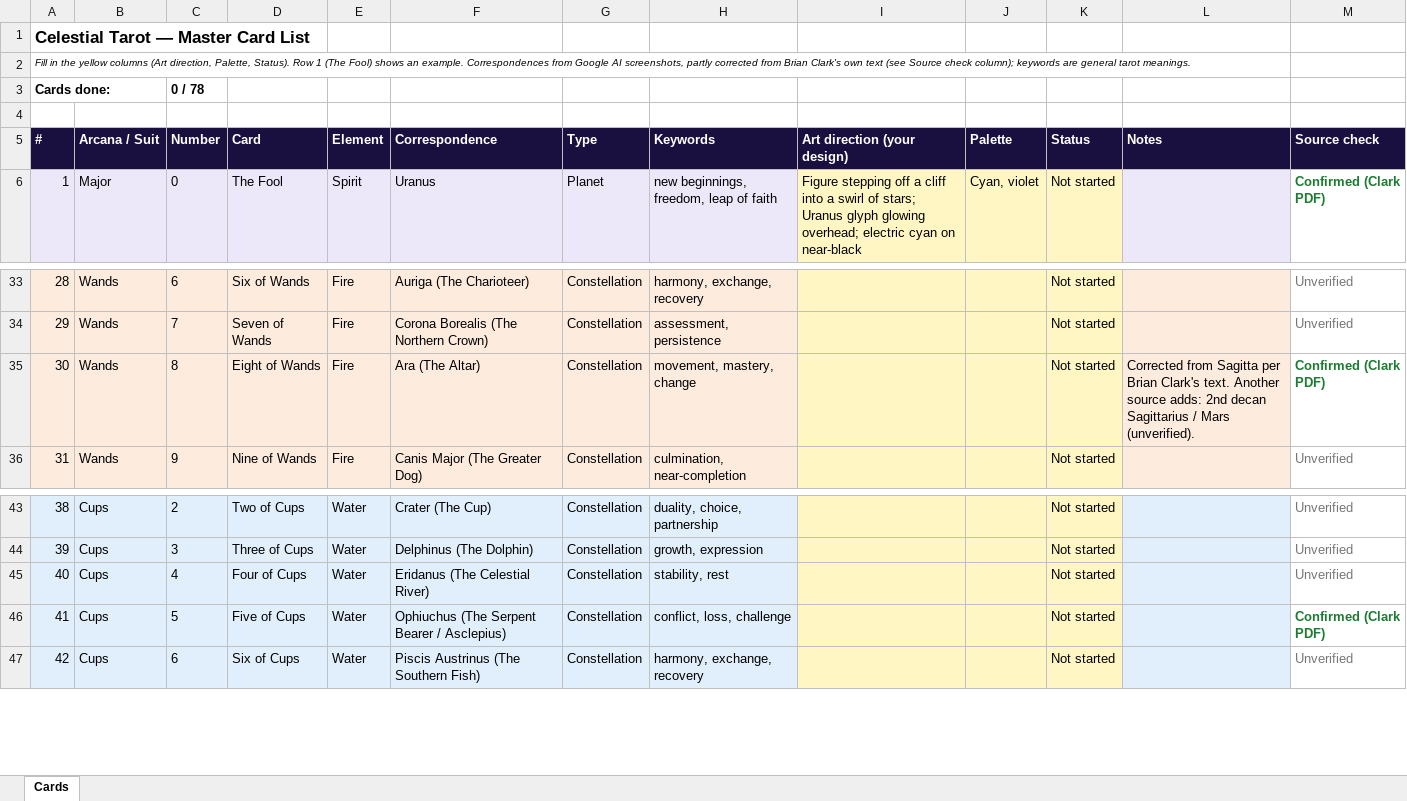
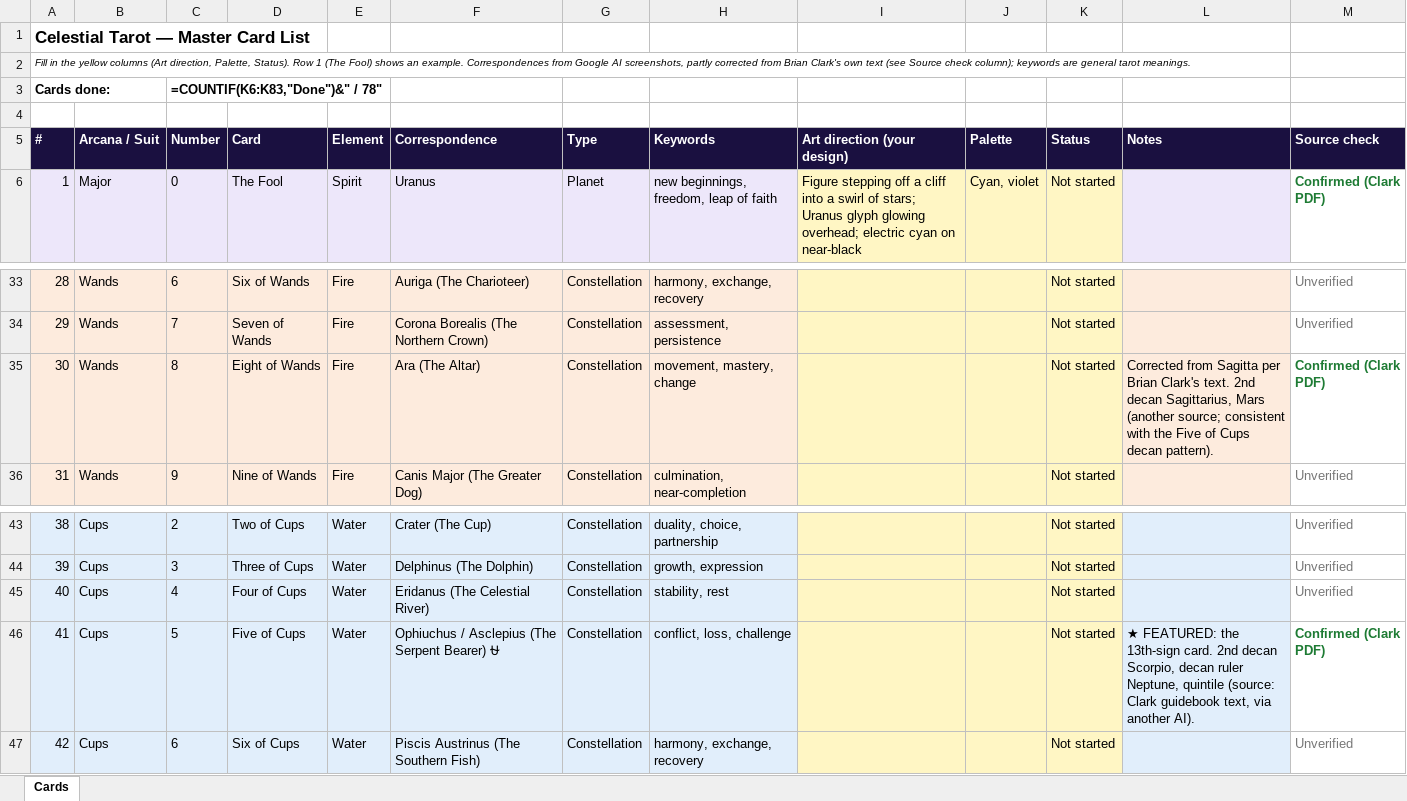
Before and after one commit to lezkt1811-maker/Tarot13, an Excel workbook: data/Tarot-13_Master_List.xlsx, sheet Cards, drawn as a sheet; only a part is shown, gaps mark what is left out; values as stored, in another font and other column widths than the file's, no borders; formulas without a stored value are shown as written; charts and pictures not drawn; the diff names each change by its address in the sheet, - before the commit and + after, or states it on an @@ line.

```diff
--- a/data/Tarot-13_Master_List.xlsx (sheet Cards)
+++ b/data/Tarot-13_Master_List.xlsx (sheet Cards)
-C3 (Number): 0 / 78
+C3 (Number): =COUNTIF(K6:K83,"Done")&" / 78"
-L35 (Notes): …Clark's text. Another source adds: 2nd decan Sagittarius / Mars (unverified).
+L35 (Notes): …Clark's text. 2nd decan Sagittarius, Mars (another source; consistent with the Five of Cups decan pattern).
-F46 (Correspondence): Ophiuchus (The Serpent Bearer / Asclepius)
+F46 (Correspondence): Ophiuchus / Asclepius (The Serpent Bearer) ⛎
-L46 (Notes): (empty)
+L46 (Notes): ★ FEATURED: the 13th-sign card. 2nd decan Scorpio, decan ruler Neptune, quintile (source: Clark guidebook text, via another AI).
```
Also changed, not shown: charts or pictures, 3 other files.
